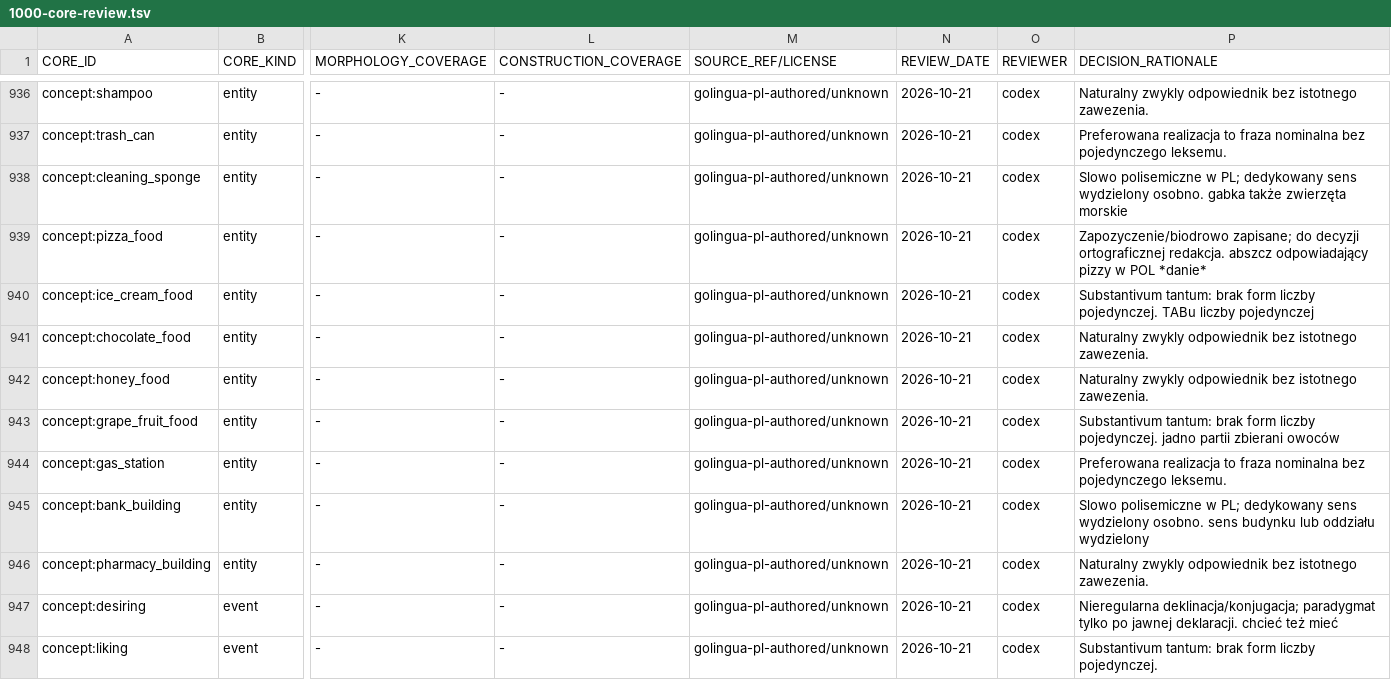
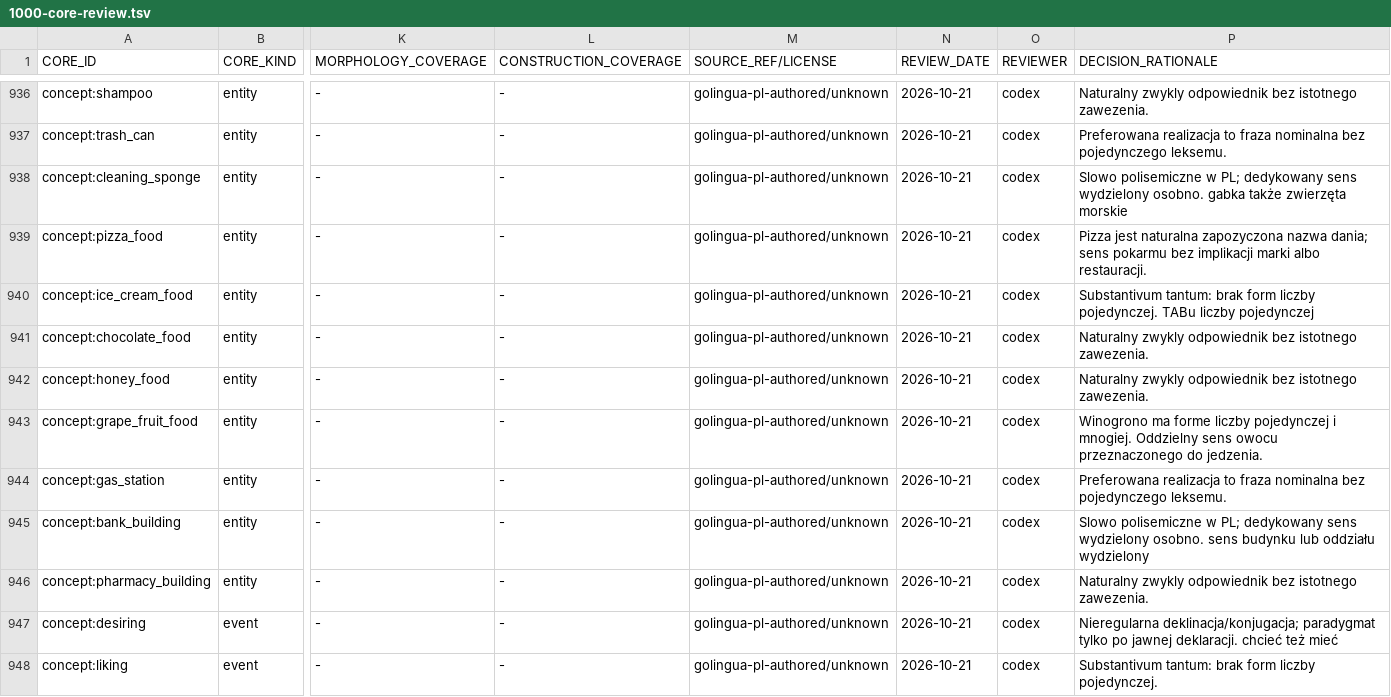
Before and after one commit to clickbytes/golingua, a TSV file: data/pl/1000-core-review.tsv, drawn as a sheet; only a part is shown, gaps mark what is left out; the diff names each change by its address in the sheet, - before the commit and + after, or states it on an @@ line.

Commit message:
G07-03: format PL frames, align documentation and smoke-test catalog

```diff
--- a/data/pl/1000-core-review.tsv
+++ b/data/pl/1000-core-review.tsv
-P939 (DECISION_RATIONALE): Zapozyczenie/biodrowo zapisane; do decyzji ortograficznej redakcja. abszcz odpowiadający pizzy w POL *danie*
+P939 (DECISION_RATIONALE): Pizza jest naturalna zapozyczona nazwa dania; sens pokarmu bez implikacji marki albo restauracji.
-P943 (DECISION_RATIONALE): Substantivum tantum: brak form liczby pojedynczej. jadno partii zbierani owoców
+P943 (DECISION_RATIONALE): Winogrono ma forme liczby pojedynczej i mnogiej. Oddzielny sens owocu przeznaczonego do jedzenia.
```
Also changed, not shown: 8 other files.
